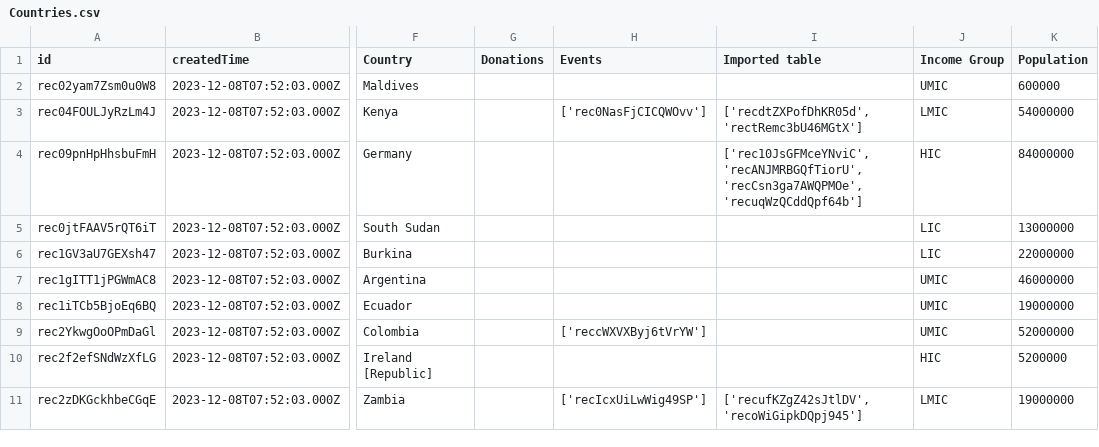
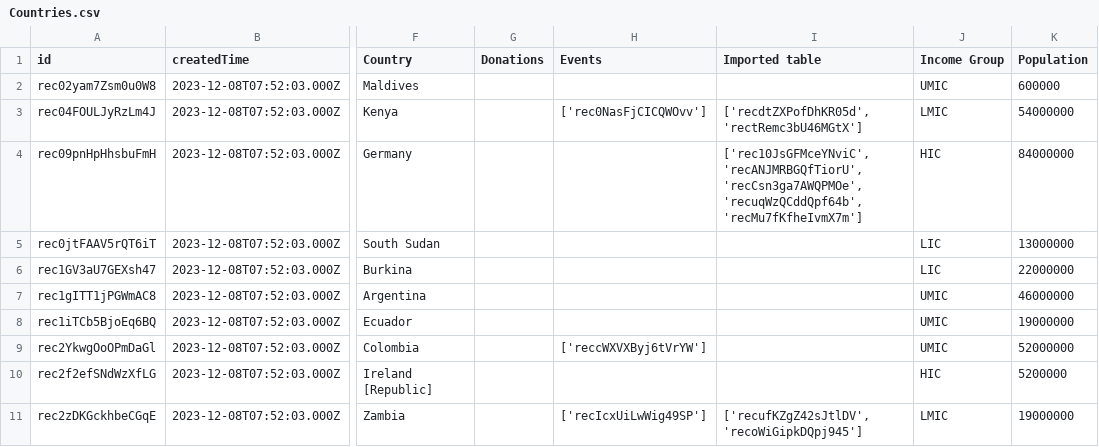
Before and after one commit to ersilia-os/ersilia-stats, a CSV file: data/Countries.csv, drawn as a sheet; only a part is shown, gaps mark what is left out; the diff covers the shown part only; the diff names each change by its address in the sheet, - before the commit and + after, or states it on an @@ line.

```diff
--- a/data/Countries.csv
+++ b/data/Countries.csv
-I4 (Imported table): …'recANJMRBGQfTiorU', 'recCsn3ga7AWQPMOe', 'recuqWzQCddQpf64b']
+I4 (Imported table): …'recANJMRBGQfTiorU', 'recCsn3ga7AWQPMOe', 'recuqWzQCddQpf64b', 'recMu7fKfheIvmX7m']
```
Also changed, not shown: 1 edited cell elsewhere in this file, data/Community.csv, data/Contacts.csv, 8 other files.
